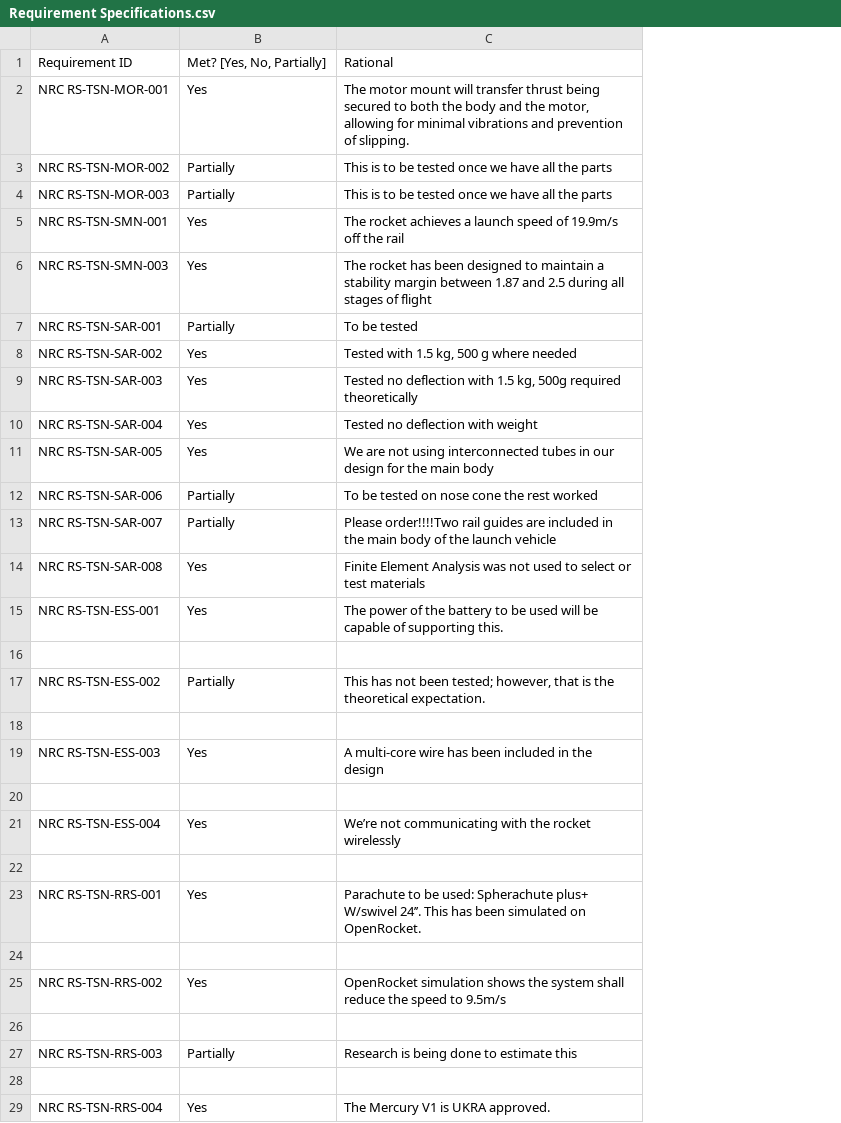
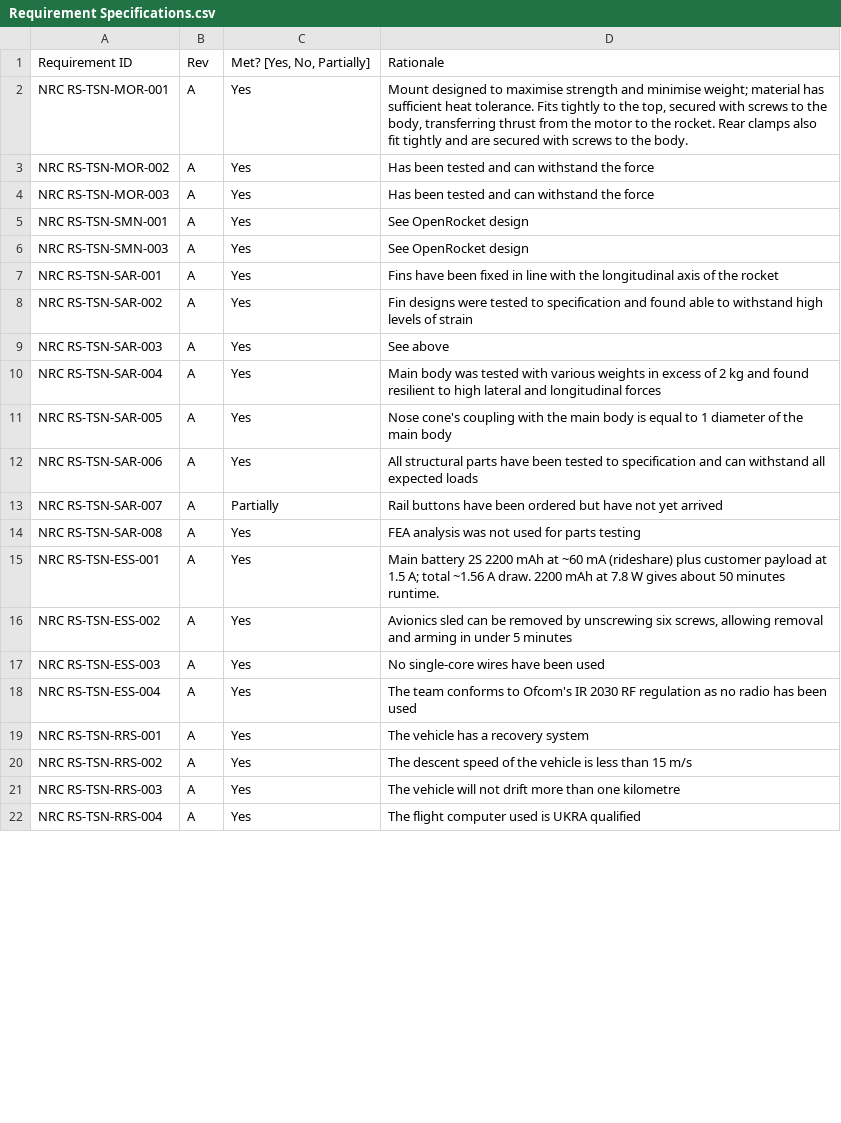
Before and after one commit to SaltyNebula/AstraNova_2025-2026, a CSV file: Systems/Requirement Specifications.csv, drawn as a sheet; only a part is shown; removed rows and columns are numbered as before the commit, all else as after; the diff covers the shown part only; the diff names each change by its address in the sheet, - before the commit and + after, or states it on an @@ line.

Commit message:
Revamped requirement specifications csv
Updated requirement specifications with revisions and additional details for various components.

```diff
--- a/Systems/Requirement Specifications.csv
+++ b/Systems/Requirement Specifications.csv
+column B, rows 1-22: Rev | A | A | A | A | A | A | A | A | A | A | A | A | A | A | A | A | A | A | A | A | A
-column C, rows 1-15: Rational | The motor mount will transfer thrust being secured to both the body and the motor, allowing for minimal vibrations and prevention of slipping. | This is to be tested once we have all the parts | This is to be tested once we have all the parts | The rocket achieves a launch speed of 19.9m/s off the rail | The rocket has been designed to maintain a stability margin between 1.87 and 2.5 during all stages of flight | To be tested | Tested with 1.5 kg, 500 g where needed | Tested no deflection with 1.5 kg, 500g required theoretically | Tested no deflection with weight | We are not using interconnected tubes in our design for the main body | To be tested on nose cone the rest worked | Please order!!!!Two rail guides are included in the main body of the launch vehicle | Finite Element Analysis was not used to select or test materials | The power of the battery to be used will be capable of supporting this.; row 17: This has not been tested; however, that is the theoretical expectation.; row 19: A multi-core wire has been included in the design; row 21: We’re not communicating with the rocket wirelessly; row 23: Parachute to be used: Spherachute plus+ W/swivel 24’’. This has been simulated on OpenRocket.; row 25: OpenRocket simulation shows the system shall reduce the speed to 9.5m/s; row 27: Research is being done to estimate this; row 29: The Mercury V1 is UKRA approved.
+column D, rows 1-22: Rationale | Mount designed to maximise strength and minimise weight; material has sufficient heat tolerance. Fits tightly to the top, secured with screws to the body, transferring thrust from the motor to the rocket. Rear clamps also fit tightly and are secured with screws to the body. | Has been tested and can withstand the force | Has been tested and can withstand the force | See OpenRocket design | See OpenRocket design | Fins have been fixed in line with the longitudinal axis of the rocket | Fin designs were tested to specification and found able to withstand high levels of strain | See above | Main body was tested with various weights in excess of 2 kg and found resilient to high lateral and longitudinal forces | Nose cone's coupling with the main body is equal to 1 diameter of the main body | All structural parts have been tested to specification and can withstand all expected loads | Rail buttons have been ordered but have not yet arrived | FEA analysis was not used for parts testing | Main battery 2S 2200 mAh at ~60 mA (rideshare) plus customer payload at 1.5 A; total ~1.56 A draw. 2200 mAh at 7.8 W gives about 50 minutes runtime. | Avionics sled can be removed by unscrewing six screws, allowing removal and arming in under 5 minutes | No single-core wires have been used | The team conforms to Ofcom's IR 2030 RF regulation as no radio has been used | The vehicle has a recovery system | The descent speed of the vehicle is less than 15 m/s | The vehicle will not drift more than one kilometre | The flight computer used is UKRA qualified
-C3:C4: Partially
+C3:C4: Yes
-C7: Partially
+C7: Yes
-C12: Partially
+C12: Yes
-row 16: (empty)
-C16: Partially
+C16: Yes
-row 18: (empty)
-row 20: (empty)
-row 22: (empty)
-row 24: (empty)
-row 26: (empty)
-C21: Partially
+C21: Yes
-row 28: (empty)
```
Also changed, not shown: 2 added rows, 29 removed rows and 13 edited cells elsewhere in this file.
